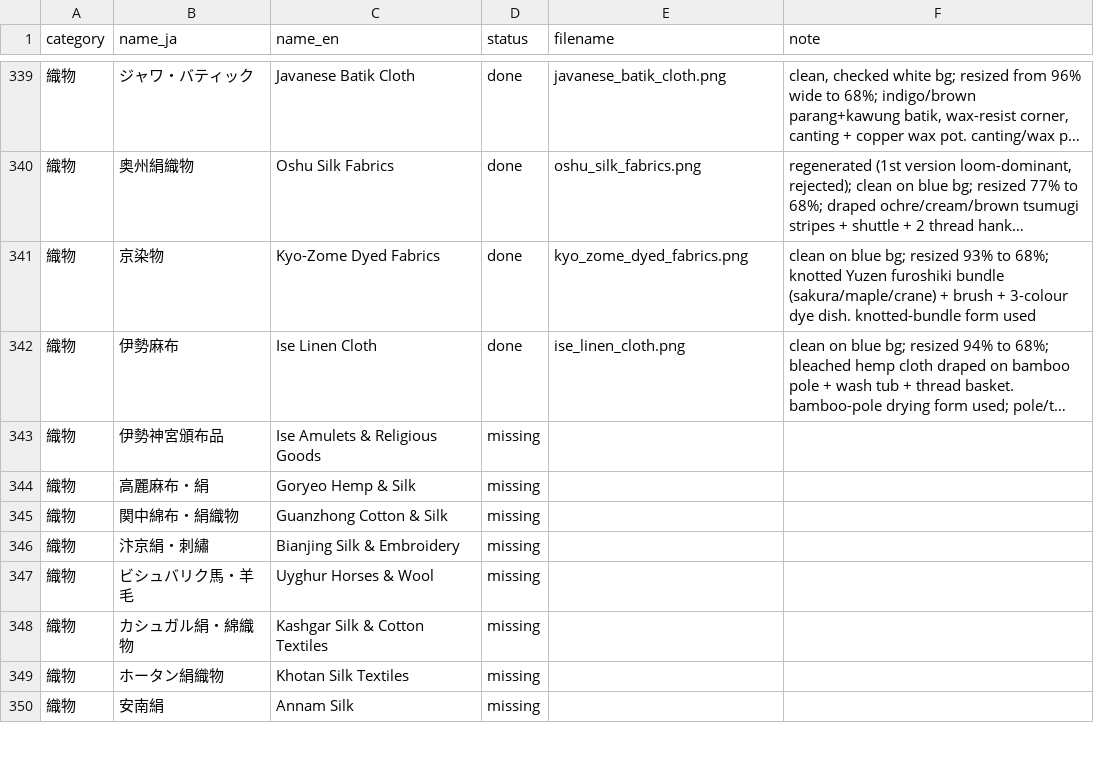
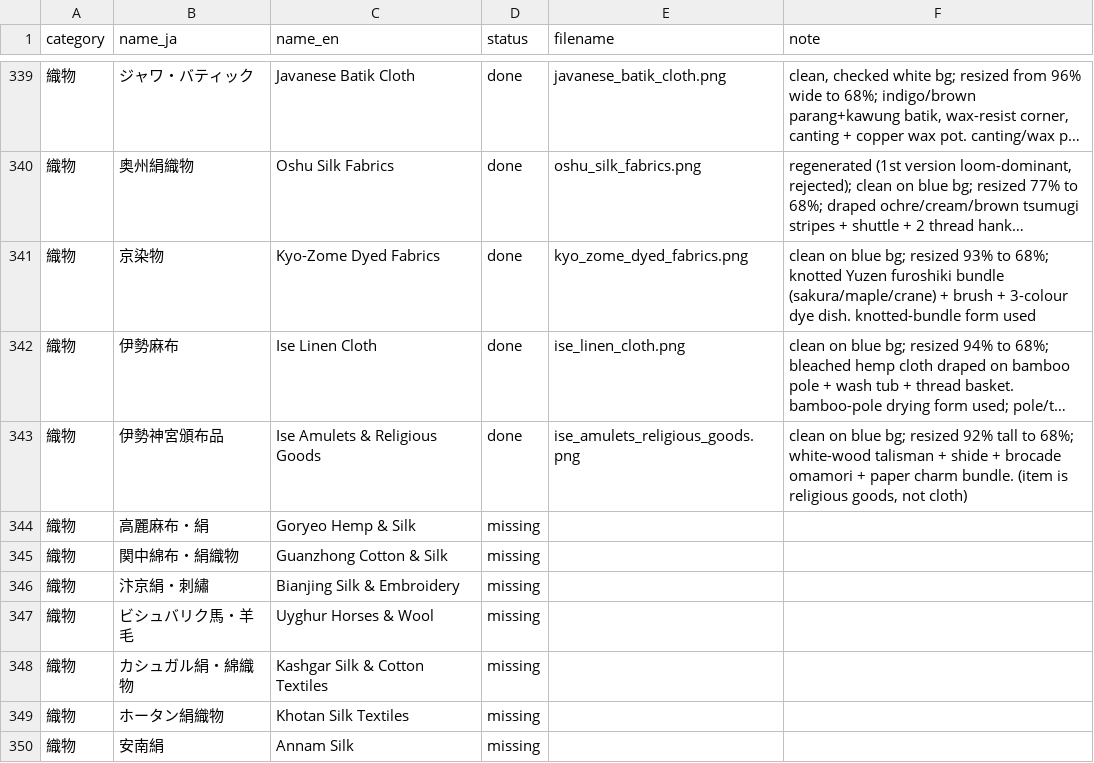
Before and after one commit to mwgmr056/caravan-game-assets, a CSV file: goods_images/goods_image_manifest.csv, drawn as a sheet; only a part is shown, gaps mark what is left out; long unchanged cells end in …; the diff names each change by its address in the sheet, - before the commit and + after, or states it on an @@ line.

```diff
--- a/goods_images/goods_image_manifest.csv
+++ b/goods_images/goods_image_manifest.csv
-D343 (status): missing
+D343 (status): done
-E343 (filename): (empty)
+E343 (filename): ise_amulets_religious_goods.png
-F343 (note): (empty)
+F343 (note): clean on blue bg; resized 92% tall to 68%; white-wood talisman + shide + brocade omamori + paper charm bundle. (item is religious goods, not cloth)
```
Also changed, not shown: 2 other files.
